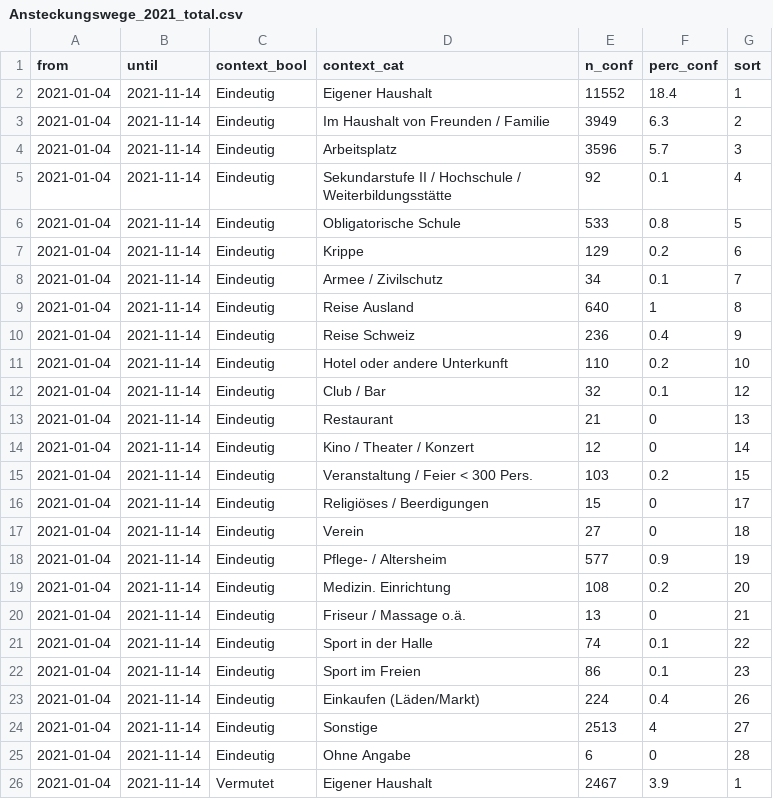
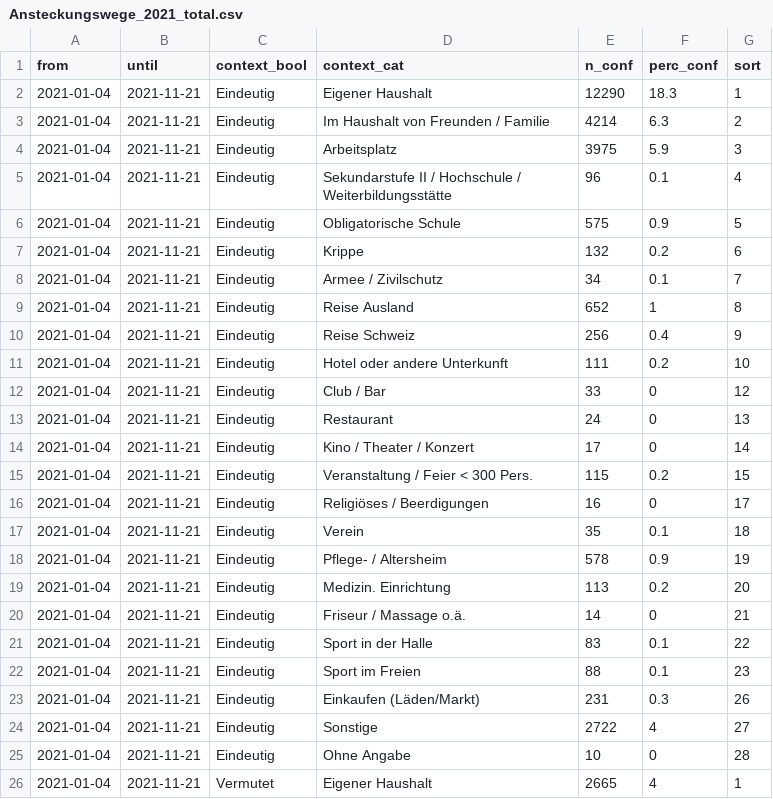
Before and after one commit to openZH/covid_19_contact_tracing_ZH, a CSV file: data/Ansteckungswege_2021_total.csv, drawn as a sheet; only a part is shown; the diff covers the shown part only.

```diff
--- a/data/Ansteckungswege_2021_total.csv
+++ b/data/Ansteckungswege_2021_total.csv
@@ -1,26 +1,26 @@
 from,until,context_bool,context_cat,n_conf,perc_conf,sort
-2021-01-04,2021-11-14,Eindeutig,Eigener Haushalt,11552,18.4,1
-2021-01-04,2021-11-14,Eindeutig,Im Haushalt von Freunden / Familie,3949,6.3,2
-2021-01-04,2021-11-14,Eindeutig,Arbeitsplatz,3596,5.7,3
-2021-01-04,2021-11-14,Eindeutig,Sekundarstufe II / Hochschule / Weiterbildungsstätte,92,0.1,4
-2021-01-04,2021-11-14,Eindeutig,Obligatorische Schule,533,0.8,5
-2021-01-04,2021-11-14,Eindeutig,Krippe,129,0.2,6
-2021-01-04,2021-11-14,Eindeutig,Armee / Zivilschutz,34,0.1,7
-2021-01-04,2021-11-14,Eindeutig,Reise Ausland,640,1,8
-2021-01-04,2021-11-14,Eindeutig,Reise Schweiz,236,0.4,9
-2021-01-04,2021-11-14,Eindeutig,Hotel oder andere Unterkunft,110,0.2,10
-2021-01-04,2021-11-14,Eindeutig,Club / Bar,32,0.1,12
-2021-01-04,2021-11-14,Eindeutig,Restaurant,21,0,13
-2021-01-04,2021-11-14,Eindeutig,Kino / Theater / Konzert,12,0,14
-2021-01-04,2021-11-14,Eindeutig,Veranstaltung / Feier < 300 Pers.,103,0.2,15
-2021-01-04,2021-11-14,Eindeutig,Religiöses / Beerdigungen,15,0,17
-2021-01-04,2021-11-14,Eindeutig,Verein,27,0,18
-2021-01-04,2021-11-14,Eindeutig,Pflege- / Altersheim,577,0.9,19
-2021-01-04,2021-11-14,Eindeutig,Medizin. Einrichtung,108,0.2,20
-2021-01-04,2021-11-14,Eindeutig,Friseur / Massage o.ä.,13,0,21
-2021-01-04,2021-11-14,Eindeutig,Sport in der Halle,74,0.1,22
-2021-01-04,2021-11-14,Eindeutig,Sport im Freien,86,0.1,23
-2021-01-04,2021-11-14,Eindeutig,Einkaufen (Läden/Markt),224,0.4,26
-2021-01-04,2021-11-14,Eindeutig,Sonstige,2513,4,27
-2021-01-04,2021-11-14,Eindeutig,Ohne Angabe,6,0,28
-2021-01-04,2021-11-14,Vermutet,Eigener Haushalt,2467,3.9,1
+2021-01-04,2021-11-21,Eindeutig,Eigener Haushalt,12290,18.3,1
+2021-01-04,2021-11-21,Eindeutig,Im Haushalt von Freunden / Familie,4214,6.3,2
+2021-01-04,2021-11-21,Eindeutig,Arbeitsplatz,3975,5.9,3
+2021-01-04,2021-11-21,Eindeutig,Sekundarstufe II / Hochschule / Weiterbildungsstätte,96,0.1,4
+2021-01-04,2021-11-21,Eindeutig,Obligatorische Schule,575,0.9,5
+2021-01-04,2021-11-21,Eindeutig,Krippe,132,0.2,6
+2021-01-04,2021-11-21,Eindeutig,Armee / Zivilschutz,34,0.1,7
+2021-01-04,2021-11-21,Eindeutig,Reise Ausland,652,1,8
+2021-01-04,2021-11-21,Eindeutig,Reise Schweiz,256,0.4,9
+2021-01-04,2021-11-21,Eindeutig,Hotel oder andere Unterkunft,111,0.2,10
+2021-01-04,2021-11-21,Eindeutig,Club / Bar,33,0,12
+2021-01-04,2021-11-21,Eindeutig,Restaurant,24,0,13
+2021-01-04,2021-11-21,Eindeutig,Kino / Theater / Konzert,17,0,14
+2021-01-04,2021-11-21,Eindeutig,Veranstaltung / Feier < 300 Pers.,115,0.2,15
+2021-01-04,2021-11-21,Eindeutig,Religiöses / Beerdigungen,16,0,17
+2021-01-04,2021-11-21,Eindeutig,Verein,35,0.1,18
+2021-01-04,2021-11-21,Eindeutig,Pflege- / Altersheim,578,0.9,19
+2021-01-04,2021-11-21,Eindeutig,Medizin. Einrichtung,113,0.2,20
+2021-01-04,2021-11-21,Eindeutig,Friseur / Massage o.ä.,14,0,21
+2021-01-04,2021-11-21,Eindeutig,Sport in der Halle,83,0.1,22
+2021-01-04,2021-11-21,Eindeutig,Sport im Freien,88,0.1,23
+2021-01-04,2021-11-21,Eindeutig,Einkaufen (Läden/Markt),231,0.3,26
+2021-01-04,2021-11-21,Eindeutig,Sonstige,2722,4,27
+2021-01-04,2021-11-21,Eindeutig,Ohne Angabe,10,0,28
+2021-01-04,2021-11-21,Vermutet,Eigener Haushalt,2665,4,1
```
Also changed, not shown: 53 edited cells elsewhere in this file, data/Ansteckungswege_2021.csv.
